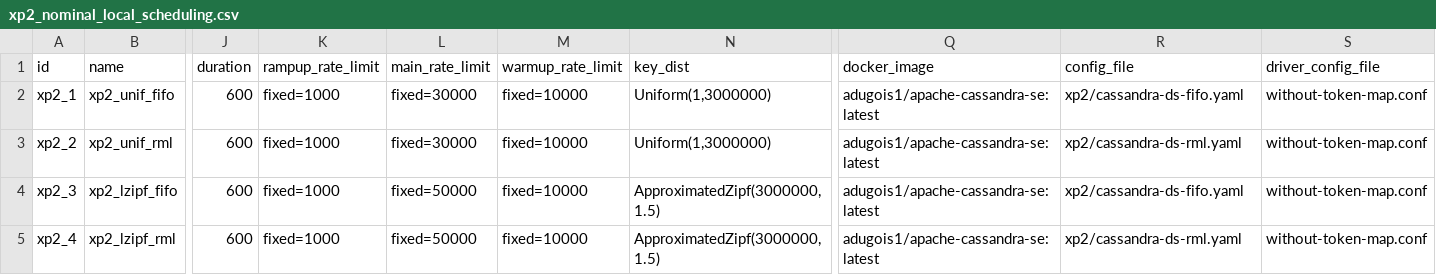
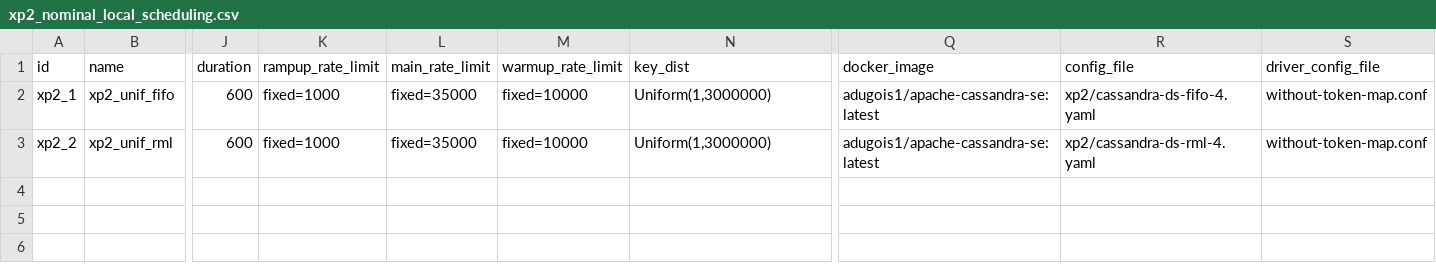
Before and after one commit to anthonydugois/apache-cassandra-experiments, a CSV file: experiment/input/xp2_nominal_local_scheduling.csv, drawn as a sheet; only a part is shown, gaps mark what is left out; rows hold the shown columns only; the diff names each change by its address in the sheet, - before the commit and + after, or states it on an @@ line.

Commit message:
fix

```diff
--- a/experiment/input/xp2_nominal_local_scheduling.csv
+++ b/experiment/input/xp2_nominal_local_scheduling.csv
-L2:L3 (main_rate_limit): fixed=30000
+L2:L3 (main_rate_limit): fixed=35000
-R2 (config_file): xp2/cassandra-ds-fifo.yaml
+R2 (config_file): xp2/cassandra-ds-fifo-4.yaml
-R3 (config_file): xp2/cassandra-ds-rml.yaml
+R3 (config_file): xp2/cassandra-ds-rml-4.yaml
-row 4: xp2_3 | xp2_lzipf_fifo | 600 | fixed=1000 | fixed=50000 | fixed=10000 | ApproximatedZipf(3000000,1.5) | adugois1/apache-cassandra-se:latest | xp2/cassandra-ds-fifo.yaml | without-token-map.conf
-row 5: xp2_4 | xp2_lzipf_rml | 600 | fixed=1000 | fixed=50000 | fixed=10000 | ApproximatedZipf(3000000,1.5) | adugois1/apache-cassandra-se:latest | xp2/cassandra-ds-rml.yaml | without-token-map.conf
```
